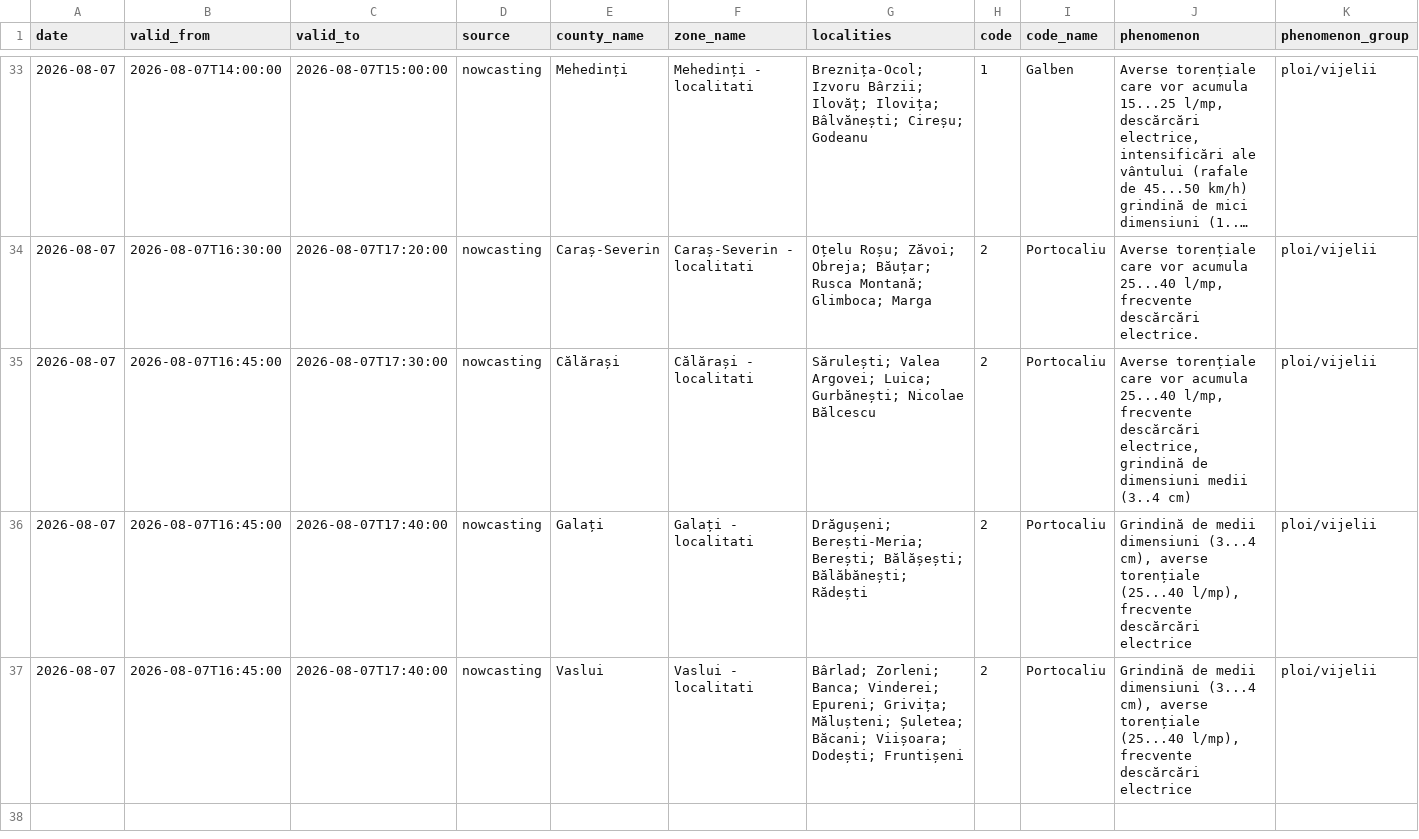
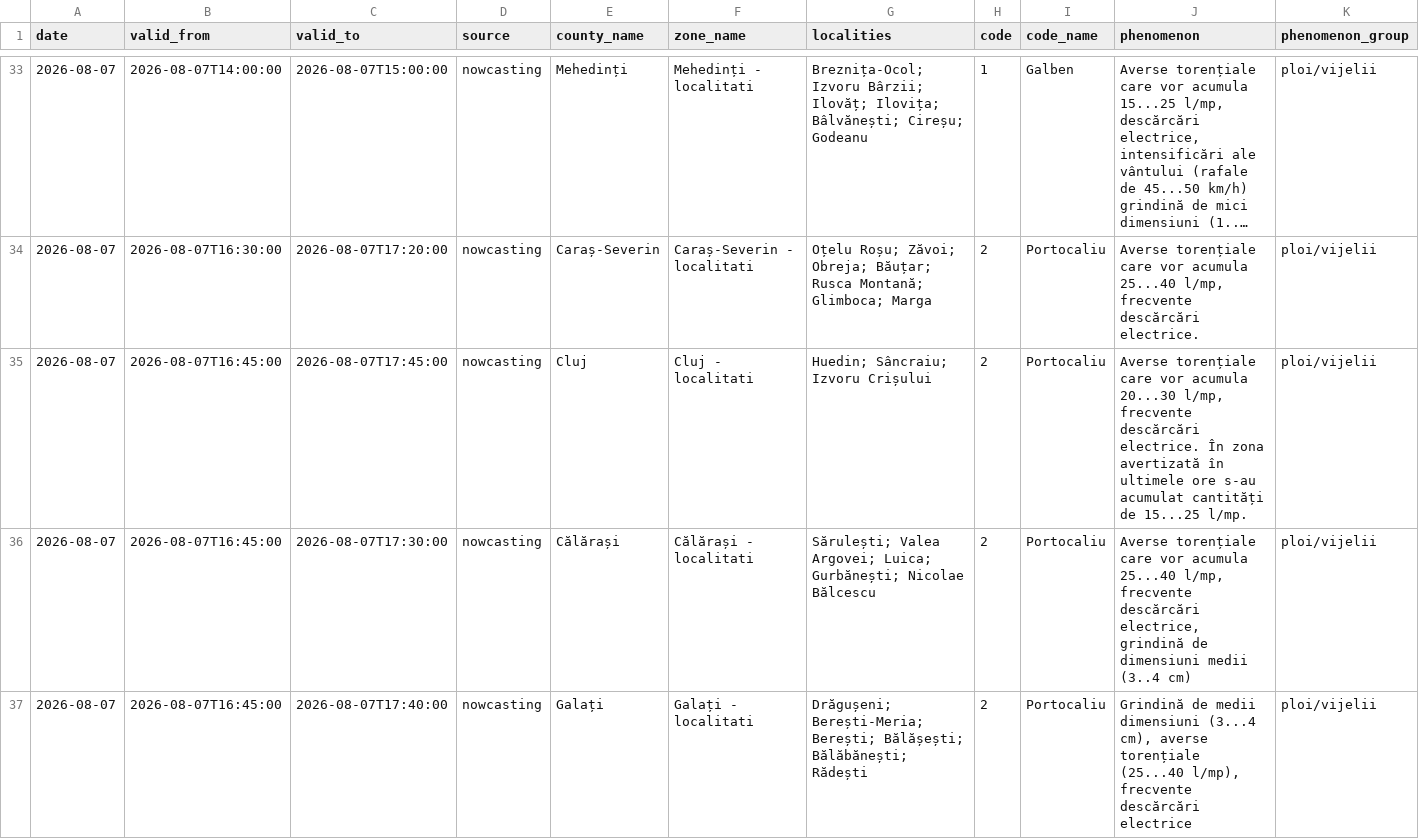
Before and after one commit to mariusbudileanu/date-meteo, a CSV file: public/istoric/nowcasting/2026-08.csv, drawn as a sheet; only a part is shown, gaps mark what is left out; the shorter side is filled out with more unchanged rows; long unchanged cells end in …; rows hold the shown columns only; the diff covers the shown part only; the diff names each change by its address in the sheet, - before the commit and + after, or states it on an @@ line.

```diff
--- a/public/istoric/nowcasting/2026-08.csv
+++ b/public/istoric/nowcasting/2026-08.csv
+row 35: 2026-08-07 | 2026-08-07T16:45:00 | 2026-08-07T17:45:00 | nowcasting | Cluj | Cluj - localitati | Huedin; Sâncraiu; Izvoru Crișului | 2 | Portocaliu | Averse torențiale care vor acumula 20...30 l/mp, frecvente descărcări electrice. În zona avertizată în ultimele ore s-au acumulat cantități de 15...25 l/mp. | ploi/vijelii
```
Also changed, not shown: 5 added rows elsewhere in this file, public/istoric/2026/2026-08.csv, 15 other files.
